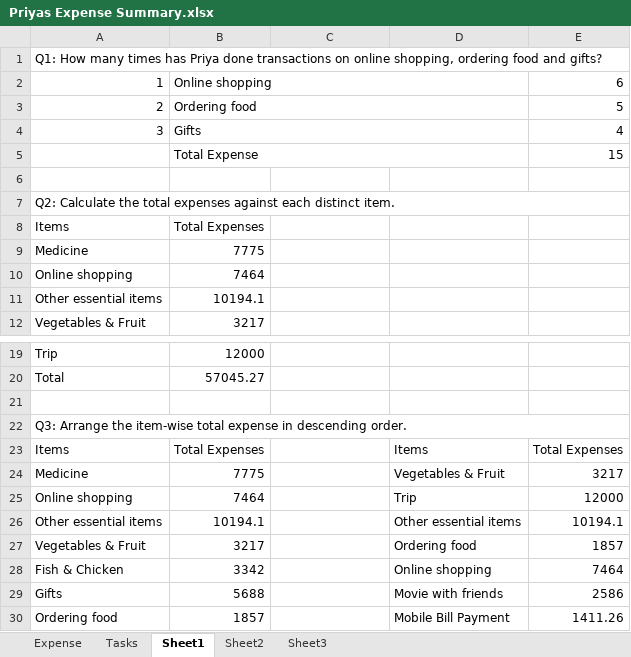
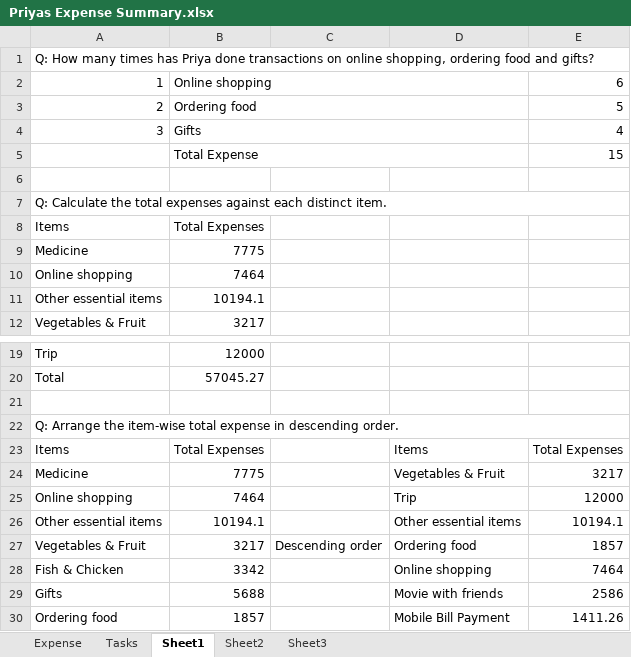
Before and after one commit to Nitin987102/Nitin-ANP-DPBA, an Excel workbook: Priyas Expense Summary.xlsx, sheet Sheet1, drawn as a sheet; only a part is shown, gaps mark what is left out; values as stored, in another font and other column widths than the file's, no cell formats; charts and pictures not drawn; the diff names each change by its address in the sheet, - before the commit and + after, or states it on an @@ line.

```diff
--- a/Priyas Expense Summary.xlsx (sheet Sheet1)
+++ b/Priyas Expense Summary.xlsx (sheet Sheet1)
-A1: Q1: How many…
+A1: Q: How many…
-A7: Q2: Calculate the…
+A7: Q: Calculate the…
-A22: Q3: Arrange the…
+A22: Q: Arrange the…
-C27: (empty)
+C27: Descending order
```
Also changed, not shown: sheet Sheet3, sheet Expense, sheet Sheet2, cell formats, formulas that keep their value, charts or pictures.
